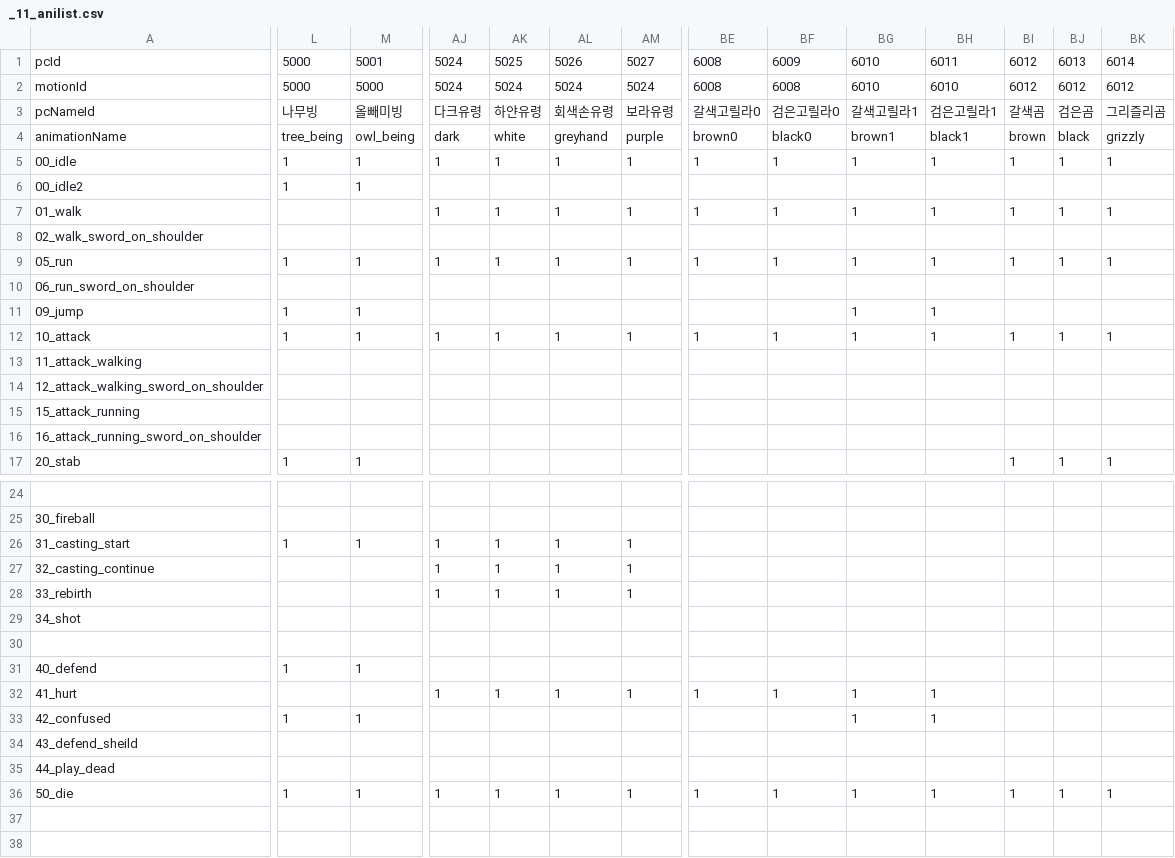
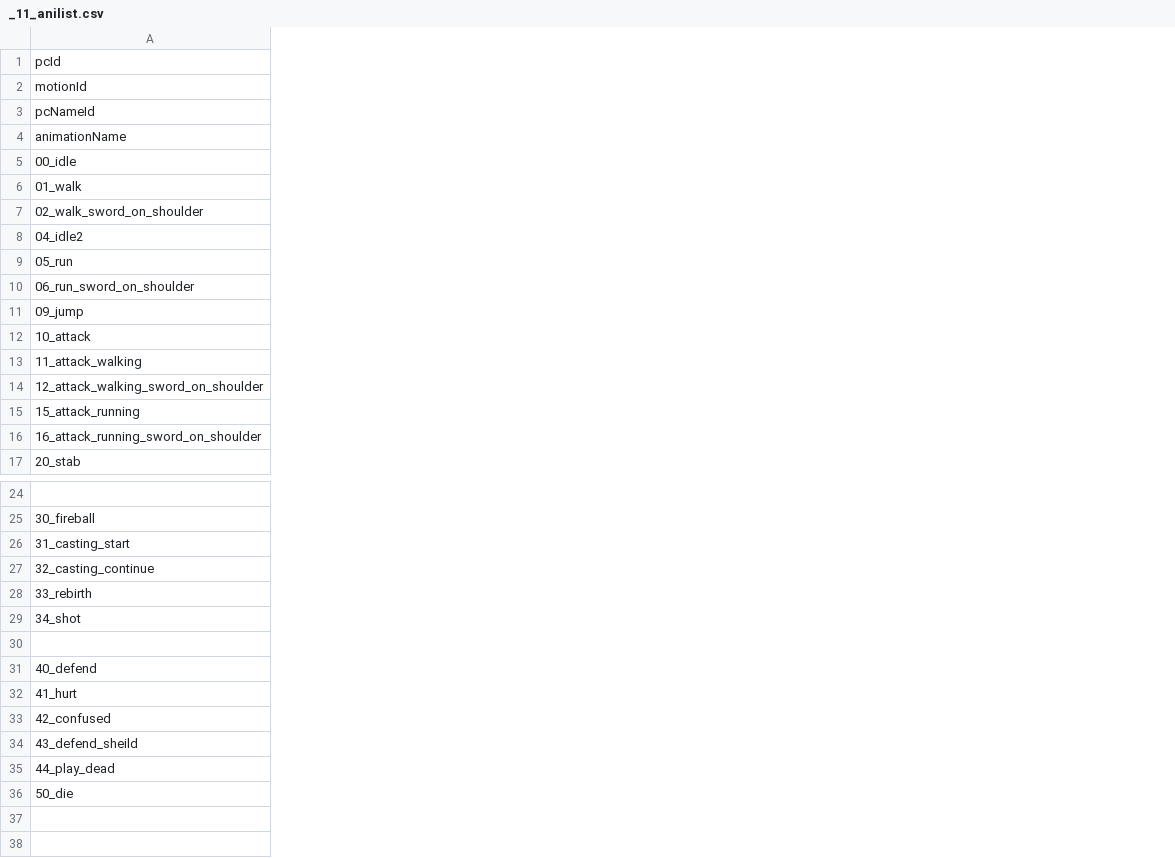
Before and after one commit to dovmffkdls/Troll, a CSV file: Assets/Resources/DB/_11_anilist.csv, drawn as a sheet; only a part is shown, gaps mark what is left out; removed rows and columns are numbered as before the commit, all else as after; rows hold the shown columns only; the diff covers the shown part only; the diff names each change by its address in the sheet, - before the commit and + after, or states it on an @@ line.

```diff
--- a/Assets/Resources/DB/_11_anilist.csv
+++ b/Assets/Resources/DB/_11_anilist.csv
-column L, rows 1-5: 5000 | 5000 | 나무빙 | tree_being | 1; rows 9-17: 1 |  | 1 | 1 |  |  |  |  | 1; rows 26-36: 1 |  |  |  |  | 1 |  | 1 |  |  | 1
-column M, rows 1-5: 5001 | 5000 | 올빼미빙 | owl_being | 1; rows 9-17: 1 |  | 1 | 1 |  |  |  |  | 1; rows 26-36: 1 |  |  |  |  | 1 |  | 1 |  |  | 1
-column AJ, rows 1-5: 5024 | 5024 | 다크유령 | dark | 1; rows 7-12: 1 |  | 1 |  |  | 1; rows 26-36: 1 | 1 | 1 |  |  |  | 1 |  |  |  | 1
-column AK, rows 1-5: 5025 | 5024 | 하얀유령 | white | 1; rows 7-12: 1 |  | 1 |  |  | 1; rows 26-36: 1 | 1 | 1 |  |  |  | 1 |  |  |  | 1
-column AL, rows 1-5: 5026 | 5024 | 회색손유령 | greyhand | 1; rows 7-12: 1 |  | 1 |  |  | 1; rows 26-36: 1 | 1 | 1 |  |  |  | 1 |  |  |  | 1
-column AM, rows 1-5: 5027 | 5024 | 보라유령 | purple | 1; rows 7-12: 1 |  | 1 |  |  | 1; rows 26-36: 1 | 1 | 1 |  |  |  | 1 |  |  |  | 1
-column BE, rows 1-5: 6008 | 6008 | 갈색고릴라0 | brown0 | 1; rows 7-12: 1 |  | 1 |  |  | 1; rows 32-36: 1 |  |  |  | 1
-column BF, rows 1-5: 6009 | 6008 | 검은고릴라0 | black0 | 1; rows 7-12: 1 |  | 1 |  |  | 1; rows 32-36: 1 |  |  |  | 1
-column BG, rows 1-5: 6010 | 6010 | 갈색고릴라1 | brown1 | 1; rows 7-12: 1 |  | 1 |  | 1 | 1; rows 32-36: 1 | 1 |  |  | 1
-column BH, rows 1-5: 6011 | 6010 | 검은고릴라1 | black1 | 1; rows 7-12: 1 |  | 1 |  | 1 | 1; rows 32-36: 1 | 1 |  |  | 1
-column BI, rows 1-5: 6012 | 6012 | 갈색곰 | brown | 1; rows 7-17: 1 |  | 1 |  |  | 1 |  |  |  |  | 1; row 36: 1
-column BJ, rows 1-5: 6013 | 6012 | 검은곰 | black | 1; rows 7-17: 1 |  | 1 |  |  | 1 |  |  |  |  | 1; row 36: 1
-column BK, rows 1-5: 6014 | 6012 | 그리즐리곰 | grizzly | 1; rows 7-17: 1 |  | 1 |  |  | 1 |  |  |  |  | 1; row 36: 1
-row 6: 00_idle2 | 1 | 1
+row 8: 04_idle2
+row 37: (empty)
+row 38: (empty)
```
Also changed, not shown: 11 removed columns and 20 edited cells elsewhere in this file, 7 other files.
